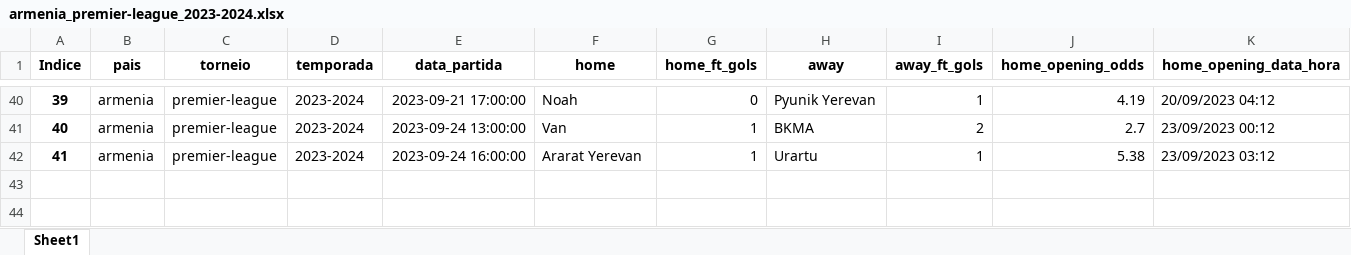
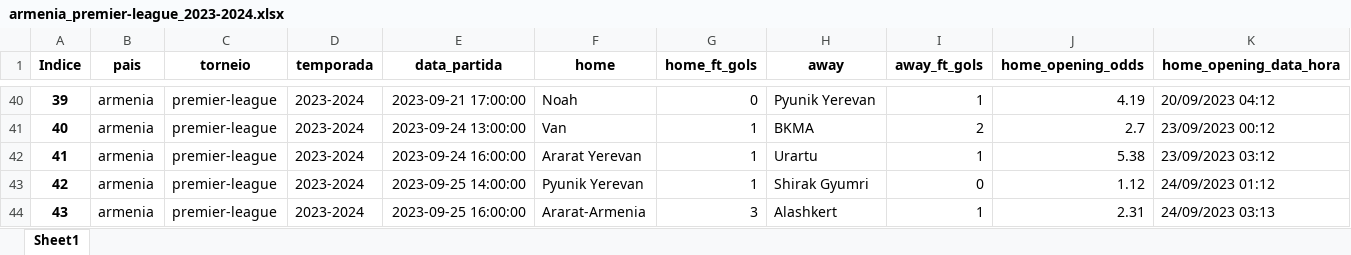
Before and after one commit to manuelpicaro/poco, an Excel workbook: 2023/armenia_premier-league_2023-2024.xlsx, sheet Sheet1, drawn as a sheet; only a part is shown, gaps mark what is left out; values as stored, in another font and other column widths than the file's, no borders; rows hold the shown columns only; the diff names each change by its address in the sheet, - before the commit and + after, or states it on an @@ line.

```diff
--- a/2023/armenia_premier-league_2023-2024.xlsx (sheet Sheet1)
+++ b/2023/armenia_premier-league_2023-2024.xlsx (sheet Sheet1)
+row 43: 42 | armenia | premier-league | 2023-2024 | 2023-09-25 14:00:00 | Pyunik Yerevan | 1 | Shirak Gyumri | 0 | 1.12 | 24/09/2023 01:12
+row 44: 43 | armenia | premier-league | 2023-2024 | 2023-09-25 16:00:00 | Ararat-Armenia | 3 | Alashkert | 1 | 2.31 | 24/09/2023 03:13
```
Also changed, not shown: 2023/argentina_copa-de-la-liga-profesional_2023.xlsx, 2023/brazil_serie-b_2023.xlsx, 9 other files.
